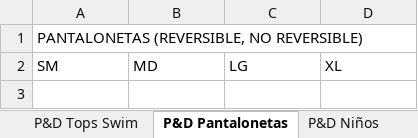
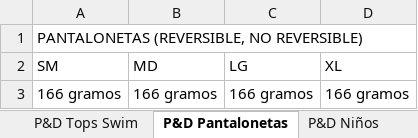
Before and after one commit to juvape/Commerce-Conect-FF, an Excel workbook: Pesos y dimensiones.xlsx, sheet P&D Pantalonetas, drawn as a sheet; values as stored, in another font and other column widths than the file's, no borders; the diff names each change by its address in the sheet, - before the commit and + after, or states it on an @@ line.

```diff
--- a/Pesos y dimensiones.xlsx (sheet P&D Pantalonetas)
+++ b/Pesos y dimensiones.xlsx (sheet P&D Pantalonetas)
+row 3: 166 gramos | 166 gramos | 166 gramos | 166 gramos
```
Also changed, not shown: sheet P&D Bottoms Swim, sheet P&D Tops Swim, sheet P&D One Piece, sheet P&D Accesorios, sheet P&D Niños.
